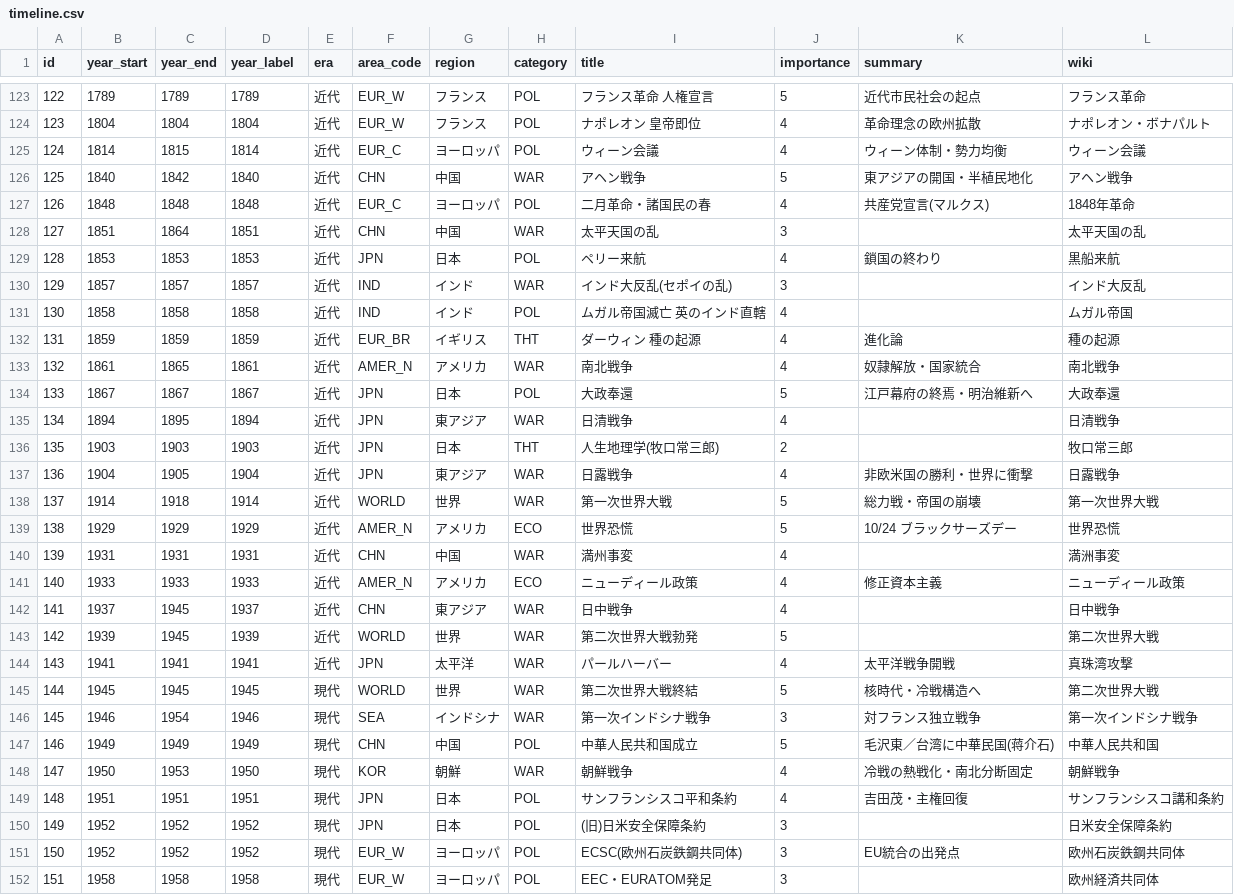
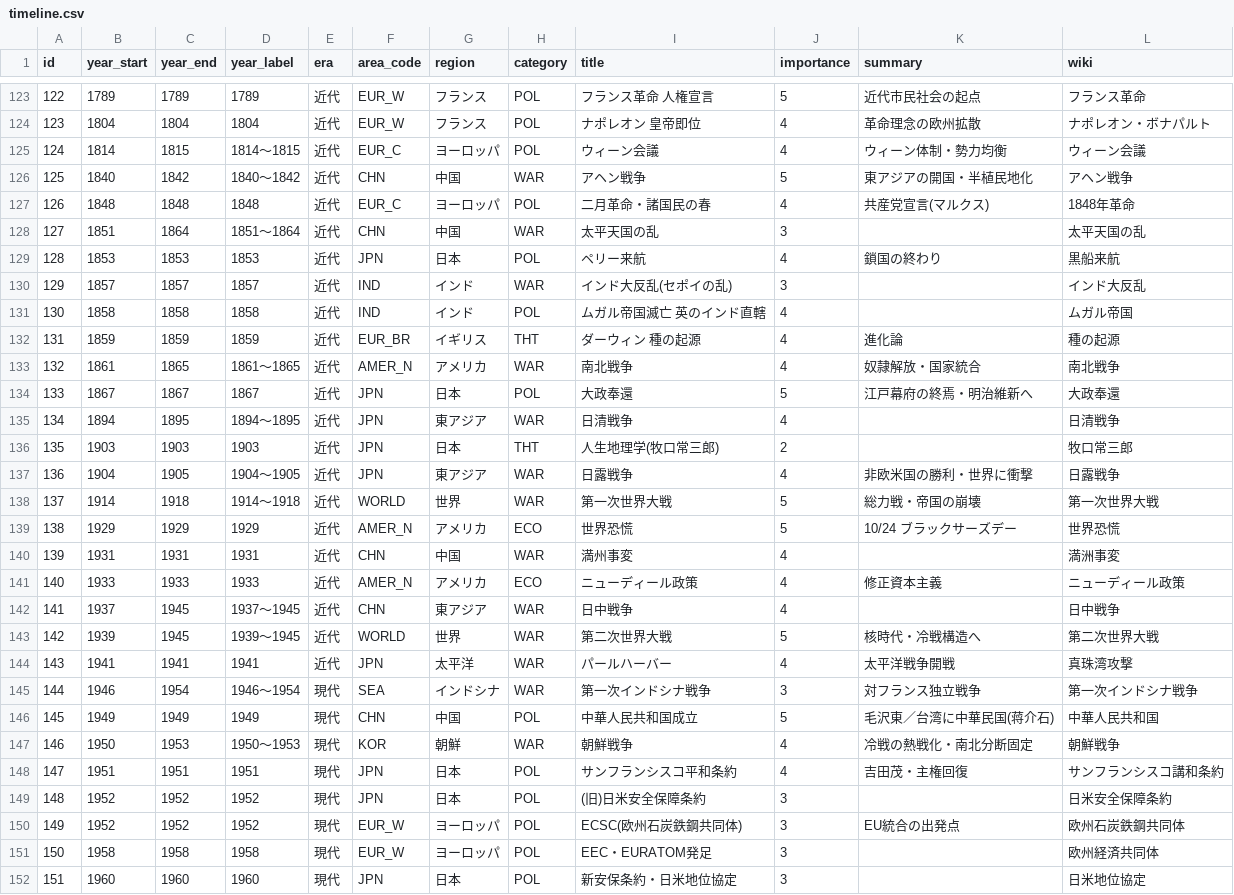
Before and after one commit to goodsun/historymap, a CSV file: timeline.csv, drawn as a sheet; only a part is shown, gaps mark what is left out; the shorter side is filled out with more unchanged rows; removed rows and columns are numbered as before the commit, all else as after; the diff covers the shown part only; the diff names each change by its address in the sheet, - before the commit and + after, or states it on an @@ line.

Commit message:
fix: 分割イベントをスパンに統合しbegin〜end表記に
- 第二次世界大戦(勃発+終結)・ドットコムバブル(+崩壊)を単一スパン行へ統合
- 全スパン行のyear_labelを「開始〜終了」表記に統一(例: 百年戦争 1339〜1453)
- 重複2行を削除しidを連番に再採番(172→170件)

```diff
--- a/timeline.csv
+++ b/timeline.csv
-D125 (year_label): 1814
+D125 (year_label): 1814〜1815
-D126 (year_label): 1840
+D126 (year_label): 1840〜1842
-D128 (year_label): 1851
+D128 (year_label): 1851〜1864
-D133 (year_label): 1861
+D133 (year_label): 1861〜1865
-D135 (year_label): 1894
+D135 (year_label): 1894〜1895
-D137 (year_label): 1904
+D137 (year_label): 1904〜1905
-D138 (year_label): 1914
+D138 (year_label): 1914〜1918
-D142 (year_label): 1937
+D142 (year_label): 1937〜1945
-D143 (year_label): 1939
+D143 (year_label): 1939〜1945
-I143 (title): 第二次世界大戦勃発
+I143 (title): 第二次世界大戦
-K143 (summary): (empty)
+K143 (summary): 核時代・冷戦構造へ
-row 145: 144 | 1945 | 1945 | 1945 | 現代 | WORLD | 世界 | WAR | 第二次世界大戦終結 | 5 | 核時代・冷戦構造へ | 第二次世界大戦
@@ column A (id) renumbered from row 145 down @@
-D145 (year_label): 1946
+D145 (year_label): 1946〜1954
-D147 (year_label): 1950
+D147 (year_label): 1950〜1953
```
Also changed, not shown: 1 removed row and 19 edited cells elsewhere in this file.
